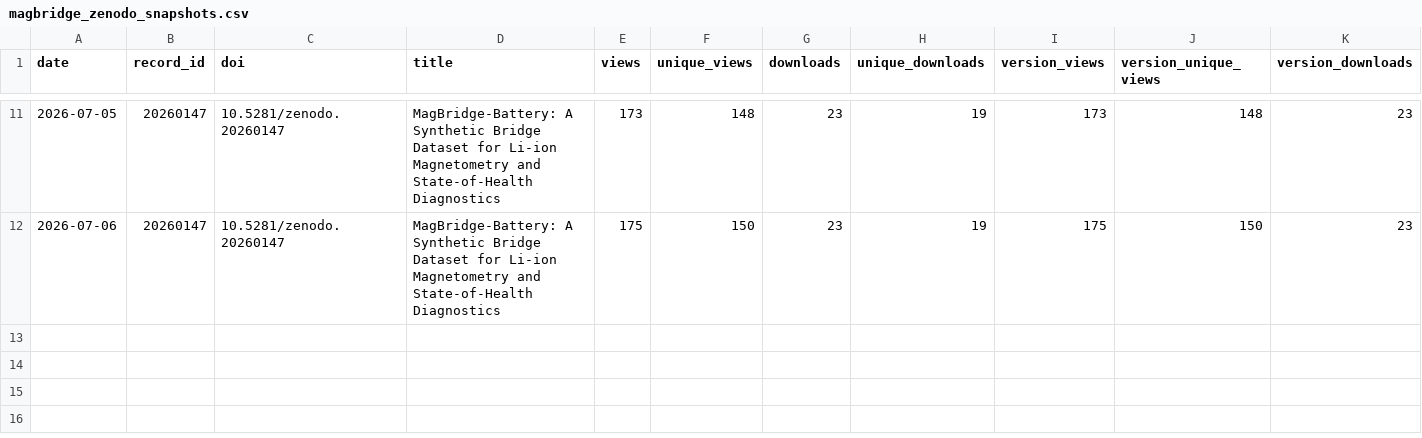
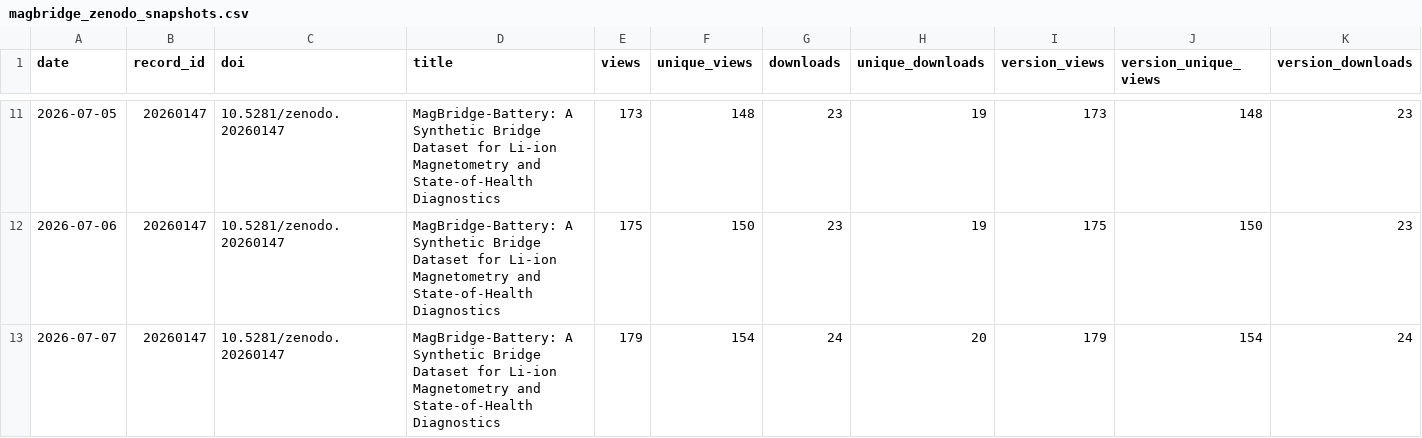
Before and after one commit to SakthiGs/MagBridge-Metrics, a CSV file: data/magbridge_zenodo_snapshots.csv, drawn as a sheet; only a part is shown, gaps mark what is left out; rows hold the shown columns only; the diff names each change by its address in the sheet, - before the commit and + after, or states it on an @@ line.

```diff
--- a/data/magbridge_zenodo_snapshots.csv
+++ b/data/magbridge_zenodo_snapshots.csv
+row 13: 2026-07-07 | 20260147 | 10.5281/zenodo.20260147 | MagBridge-Battery: A Synthetic Bridge Dataset for Li-ion Magnetometry and State-of-Health Diagnostics | 179 | 154 | 24 | 20 | 179 | 154 | 24
```
Also changed, not shown: data/magbridge_zenodo_daily.csv.
